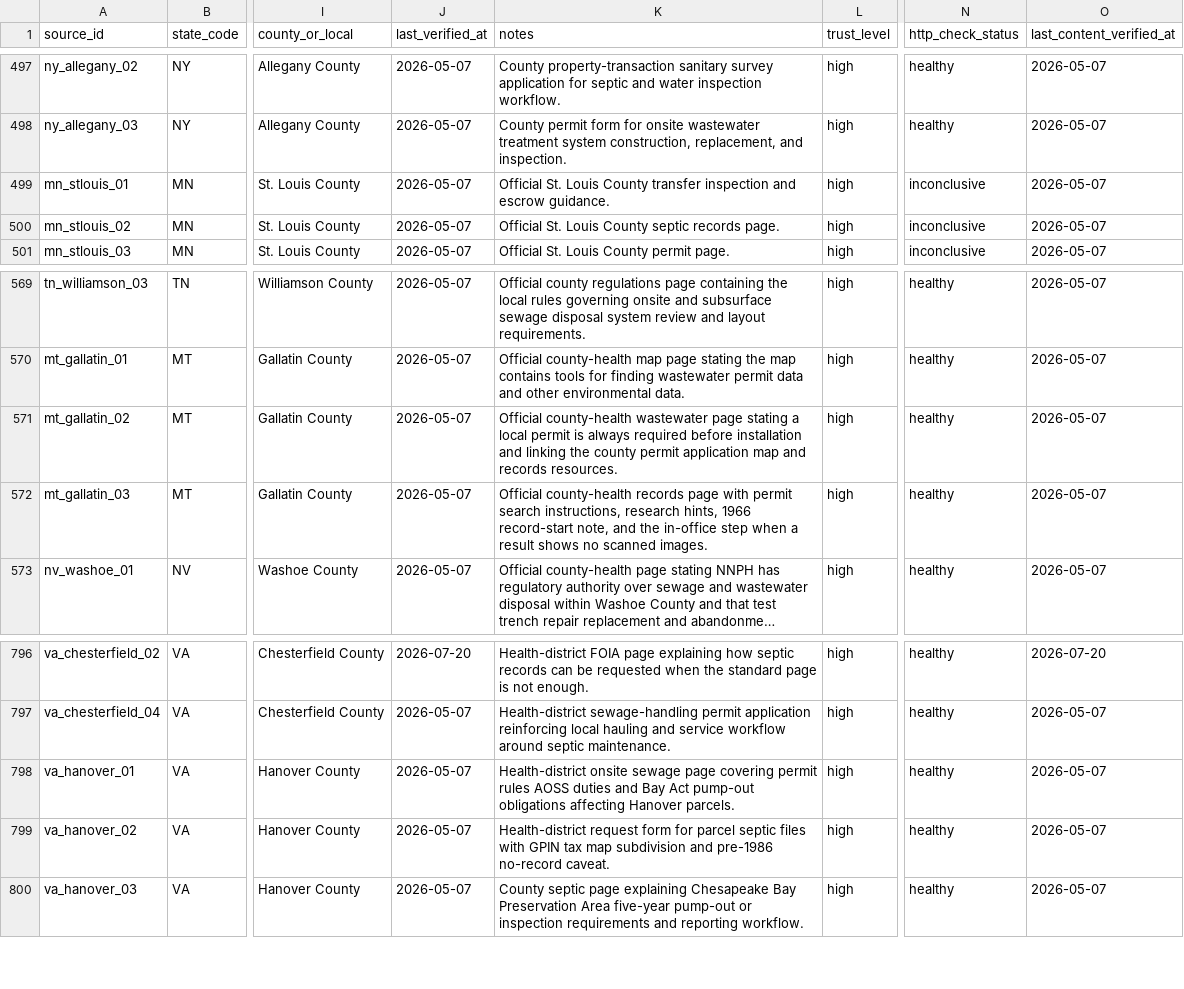
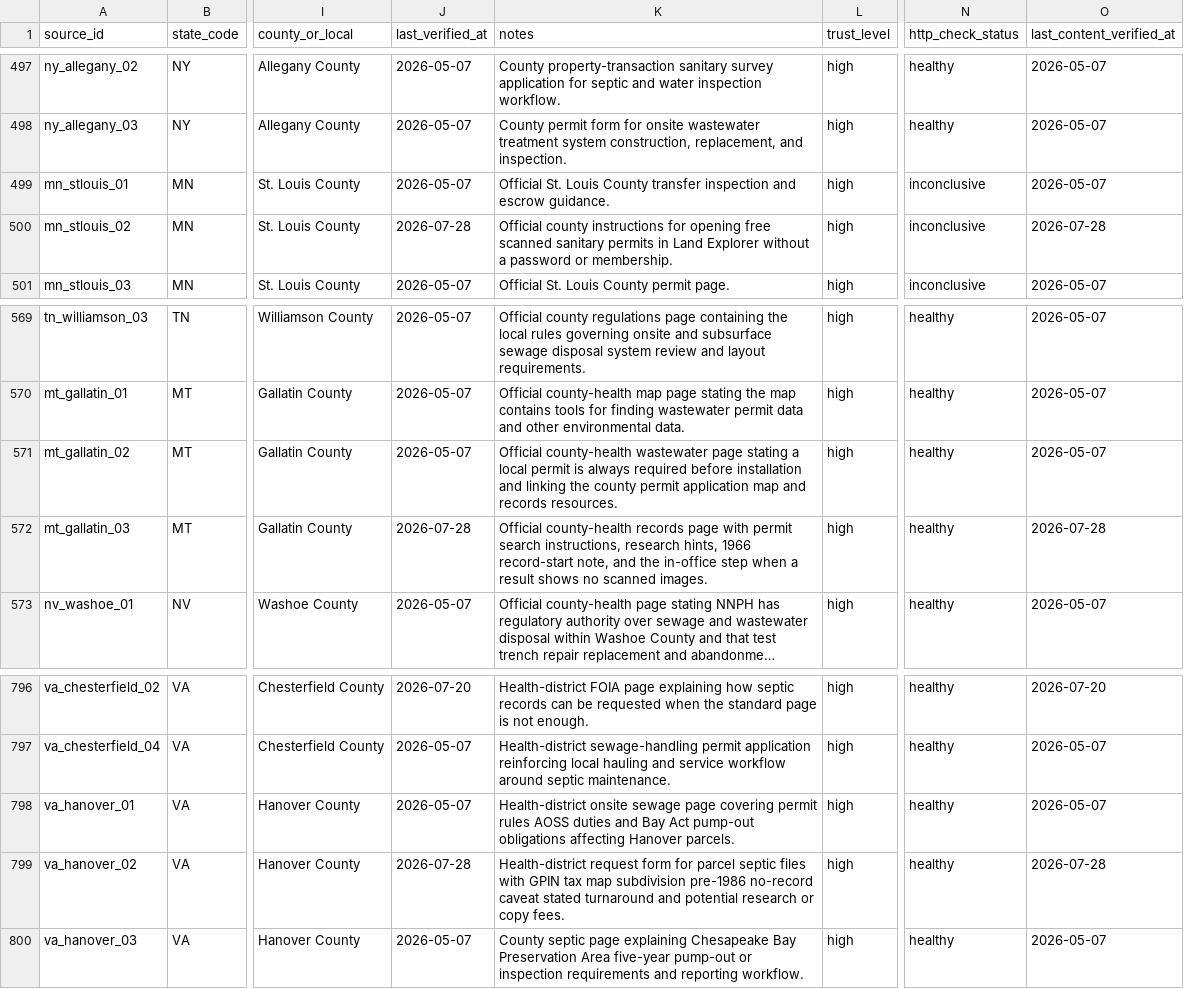
Before and after one commit to ichbinhyeok/septic, a CSV file: data/raw/source_registry.csv, drawn as a sheet; only a part is shown, gaps mark what is left out; long unchanged cells end in …; the diff covers the shown part only; the diff names each change by its address in the sheet, - before the commit and + after, or states it on an @@ line.

Commit message:
feat(records): deepen next county acquisition routes

```diff
--- a/data/raw/source_registry.csv
+++ b/data/raw/source_registry.csv
-J500 (last_verified_at): 2026-05-07
+J500 (last_verified_at): 2026-07-28
-K500 (notes): Official St. Louis County septic records page.
+K500 (notes): Official county instructions for opening free scanned sanitary permits in Land Explorer without a password or membership.
-O500 (last_content_verified_at): 2026-05-07
+O500 (last_content_verified_at): 2026-07-28
-J572 (last_verified_at): 2026-05-07
+J572 (last_verified_at): 2026-07-28
-O572 (last_content_verified_at): 2026-05-07
+O572 (last_content_verified_at): 2026-07-28
-J799 (last_verified_at): 2026-05-07
+J799 (last_verified_at): 2026-07-28
-K799 (notes): …map subdivision and pre-1986 no-record caveat.
+K799 (notes): …map subdivision pre-1986 no-record caveat stated turnaround and potential research or copy fees.
-O799 (last_content_verified_at): 2026-05-07
+O799 (last_content_verified_at): 2026-07-28
```
Also changed, not shown: 34 edited cells elsewhere in this file, 5 other files.
